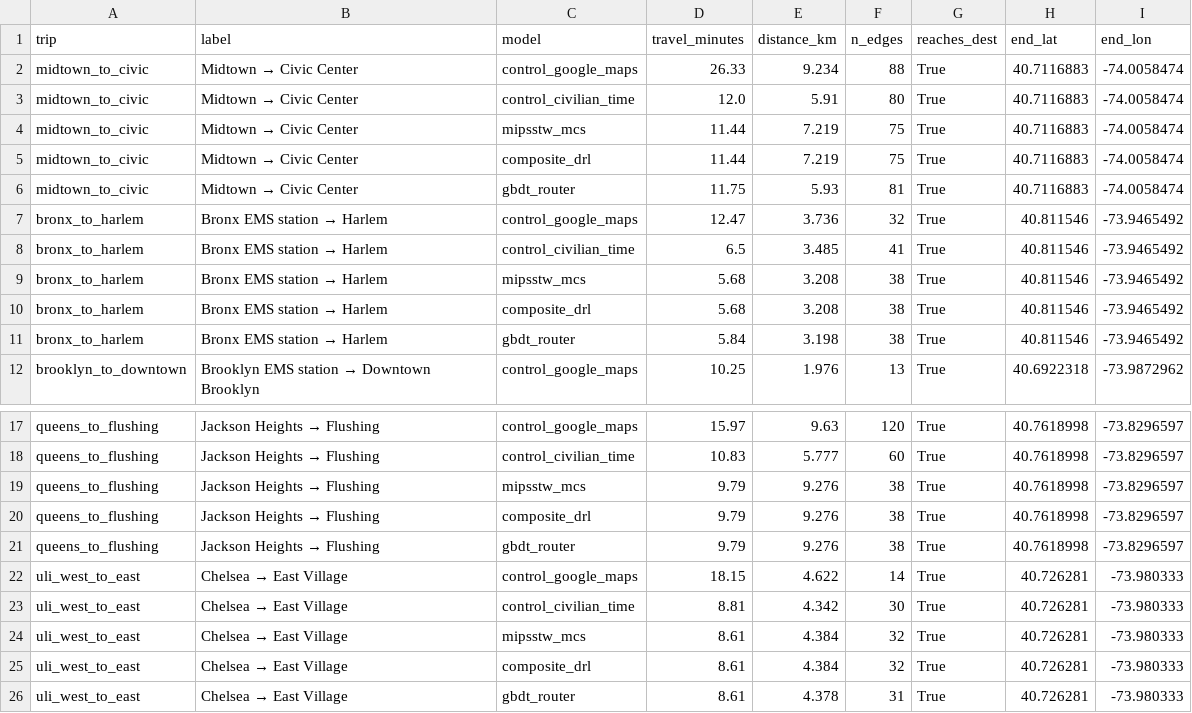
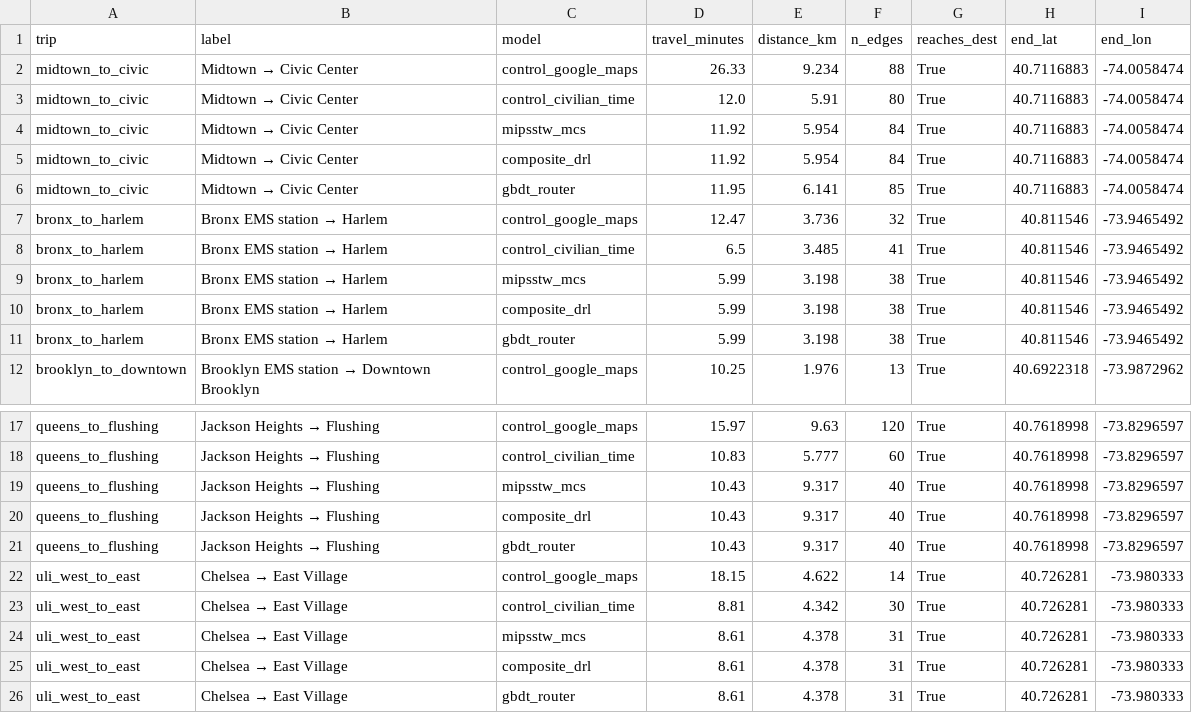
Before and after one commit to 14hydra/EMVRouteOptimization, a CSV file: data/figures/route_models/multi_route_times.csv, drawn as a sheet; only a part is shown, gaps mark what is left out.

```diff
--- a/data/figures/route_models/multi_route_times.csv
+++ b/data/figures/route_models/multi_route_times.csv
@@ -3,10 +3,10 @@ midtown_to_civic,Midtown → Civic Center,control_google_maps,26.33,9.234,88,Tru
 midtown_to_civic,Midtown → Civic Center,control_civilian_time,12.0,5.91,80,True,40.7116883,-74.0058474
-midtown_to_civic,Midtown → Civic Center,mipsstw_mcs,11.44,7.219,75,True,40.7116883,-74.0058474
-midtown_to_civic,Midtown → Civic Center,composite_drl,11.44,7.219,75,True,40.7116883,-74.0058474
-midtown_to_civic,Midtown → Civic Center,gbdt_router,11.75,5.93,81,True,40.7116883,-74.0058474
+midtown_to_civic,Midtown → Civic Center,mipsstw_mcs,11.92,5.954,84,True,40.7116883,-74.0058474
+midtown_to_civic,Midtown → Civic Center,composite_drl,11.92,5.954,84,True,40.7116883,-74.0058474
+midtown_to_civic,Midtown → Civic Center,gbdt_router,11.95,6.141,85,True,40.7116883,-74.0058474
 bronx_to_harlem,Bronx EMS station → Harlem,control_google_maps,12.47,3.736,32,True,40.811546,-73.9465492
 bronx_to_harlem,Bronx EMS station → Harlem,control_civilian_time,6.5,3.485,41,True,40.811546,-73.9465492
-bronx_to_harlem,Bronx EMS station → Harlem,mipsstw_mcs,5.68,3.208,38,True,40.811546,-73.9465492
-bronx_to_harlem,Bronx EMS station → Harlem,composite_drl,5.68,3.208,38,True,40.811546,-73.9465492
-bronx_to_harlem,Bronx EMS station → Harlem,gbdt_router,5.84,3.198,38,True,40.811546,-73.9465492
+bronx_to_harlem,Bronx EMS station → Harlem,mipsstw_mcs,5.99,3.198,38,True,40.811546,-73.9465492
+bronx_to_harlem,Bronx EMS station → Harlem,composite_drl,5.99,3.198,38,True,40.811546,-73.9465492
+bronx_to_harlem,Bronx EMS station → Harlem,gbdt_router,5.99,3.198,38,True,40.811546,-73.9465492
 brooklyn_to_downtown,Brooklyn EMS station → Downtown Brooklyn,control_google_maps,10.25,1.976,13,True,40.6922318,-73.9872962
@@ -18,9 +18,9 @@ queens_to_flushing,Jackson Heights → Flushing,control_google_maps,15.97,9.63,1
 queens_to_flushing,Jackson Heights → Flushing,control_civilian_time,10.83,5.777,60,True,40.7618998,-73.8296597
-queens_to_flushing,Jackson Heights → Flushing,mipsstw_mcs,9.79,9.276,38,True,40.7618998,-73.8296597
-queens_to_flushing,Jackson Heights → Flushing,composite_drl,9.79,9.276,38,True,40.7618998,-73.8296597
-queens_to_flushing,Jackson Heights → Flushing,gbdt_router,9.79,9.276,38,True,40.7618998,-73.8296597
+queens_to_flushing,Jackson Heights → Flushing,mipsstw_mcs,10.43,9.317,40,True,40.7618998,-73.8296597
+queens_to_flushing,Jackson Heights → Flushing,composite_drl,10.43,9.317,40,True,40.7618998,-73.8296597
+queens_to_flushing,Jackson Heights → Flushing,gbdt_router,10.43,9.317,40,True,40.7618998,-73.8296597
 uli_west_to_east,Chelsea → East Village,control_google_maps,18.15,4.622,14,True,40.726281,-73.980333
 uli_west_to_east,Chelsea → East Village,control_civilian_time,8.81,4.342,30,True,40.726281,-73.980333
-uli_west_to_east,Chelsea → East Village,mipsstw_mcs,8.61,4.384,32,True,40.726281,-73.980333
-uli_west_to_east,Chelsea → East Village,composite_drl,8.61,4.384,32,True,40.726281,-73.980333
+uli_west_to_east,Chelsea → East Village,mipsstw_mcs,8.61,4.378,31,True,40.726281,-73.980333
+uli_west_to_east,Chelsea → East Village,composite_drl,8.61,4.378,31,True,40.726281,-73.980333
 uli_west_to_east,Chelsea → East Village,gbdt_router,8.61,4.378,31,True,40.726281,-73.980333
```
Also changed, not shown: data/figures/master_map_example_best.csv, data/figures/route_models/condition_route_map_times.csv, 26 other files.
